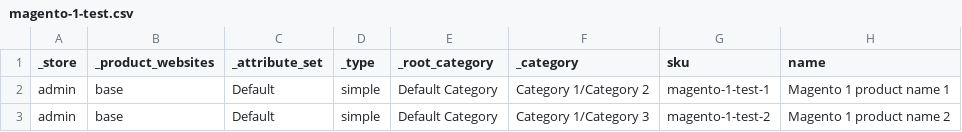
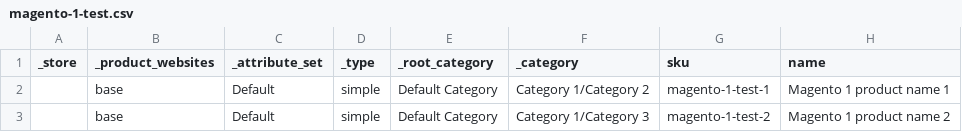
Before and after one commit to ergonode/backend, a CSV file: module/importer-magento-1/features/magento-1-test.csv, drawn as a sheet; only a part is shown; the diff names each change by its address in the sheet, - before the commit and + after, or states it on an @@ line.

Commit message:
fix magento 1 csv test

```diff
--- a/module/importer-magento-1/features/magento-1-test.csv
+++ b/module/importer-magento-1/features/magento-1-test.csv
-A2:A3 (_store): admin
+A2:A3 (_store): (empty)
```
